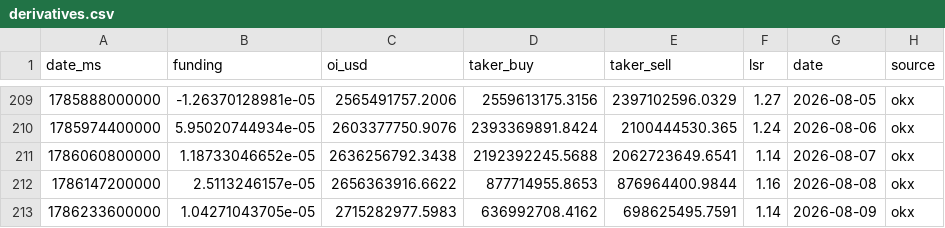
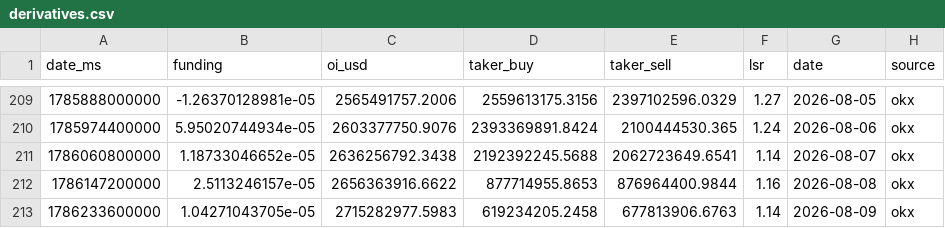
Before and after one commit to kenhuangads/btc-trader, a CSV file: history/derivatives.csv, drawn as a sheet; only a part is shown, gaps mark what is left out.

```diff
--- a/history/derivatives.csv
+++ b/history/derivatives.csv
@@ -212,2 +212,2 @@ date_ms,funding,oi_usd,taker_buy,taker_sell,lsr,date,source
 1786147200000,2.5113246157e-05,2656363916.6622,877714955.8653,876964400.9844,1.16,2026-08-08,okx
-1786233600000,1.04271043705e-05,2715282977.5983,636992708.4162,698625495.7591,1.14,2026-08-09,okx
+1786233600000,1.04271043705e-05,2715282977.5983,619234205.2458,677813906.6763,1.14,2026-08-09,okx
```
Also changed, not shown: 5 other files.
